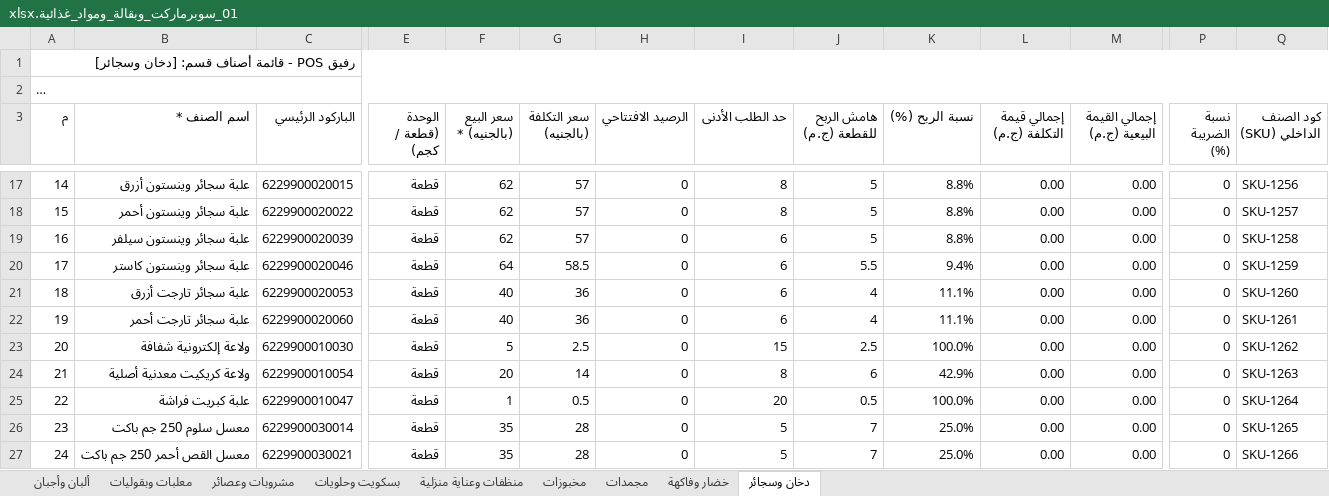
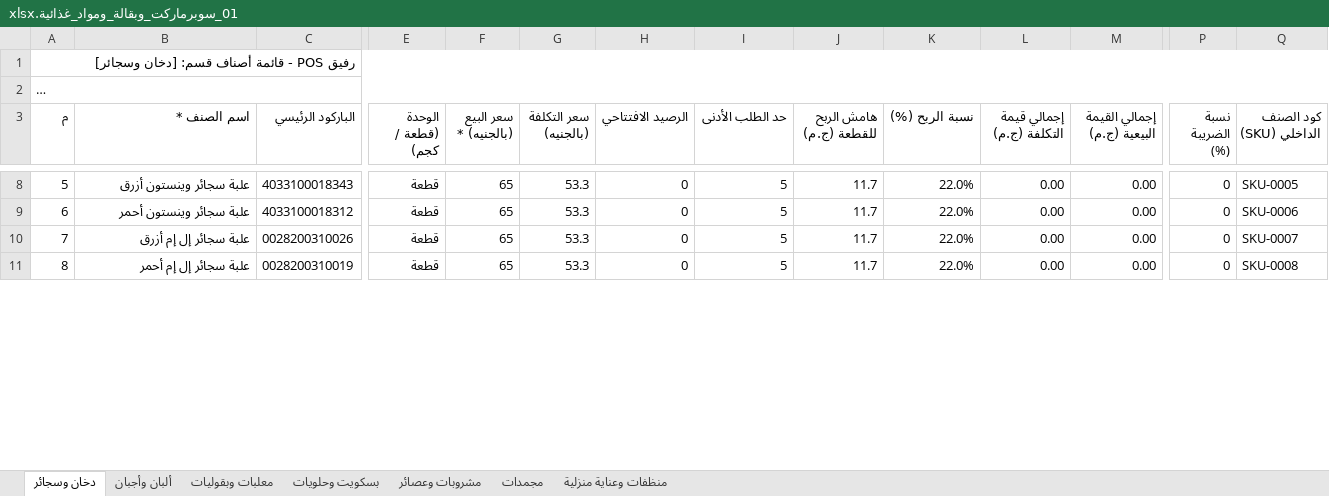
Before and after one commit to ISlamKhaledAli/RAFIQ, an Excel workbook: قوالب_أصناف_المحلات_Excel/01_سوبرماركت_وبقالة_ومواد_غذائية.xlsx, sheet دخان وسجائر, drawn as a sheet; only a part is shown, gaps mark what is left out; long unchanged cells end in …; values as stored, in another font and other column widths than the file's, no borders; removed rows and columns are numbered as before the commit, all else as after; rows hold the shown columns only; the diff covers the shown part only; the diff names each change by its address in the sheet, - before the commit and + after, or states it on an @@ line.

```diff
--- a/قوالب_أصناف_المحلات_Excel/01_سوبرماركت_وبقالة_ومواد_غذائية.xlsx (sheet دخان وسجائر)
+++ b/قوالب_أصناف_المحلات_Excel/01_سوبرماركت_وبقالة_ومواد_غذائية.xlsx (sheet دخان وسجائر)
-sheet tab: مخبوزات
-sheet tab: خضار وفاكهة
@@ sheet tab order changed: دخان وسجائر | ألبان وأجبان | معلبات وبقوليات | بسكويت وحلويات | مشروبات وعصائر | مجمدات | منظفات وعناية منزلية @@
@@ column A (م) renumbered between rows 5 and 12 @@
-C8 (الباركود الرئيسي): 6229900020015
+C8 (الباركود الرئيسي): 4033100018343
-F8:F9 (سعر البيع (بالجنيه) *): 62
+F8:F9 (سعر البيع (بالجنيه) *): 65
-G8:G9 (سعر التكلفة (بالجنيه)): 57
+G8:G9 (سعر التكلفة (بالجنيه)): 53.3
-I8:I9 (حد الطلب الأدنى): 8
+I8:I9 (حد الطلب الأدنى): 5
-J8:J9 (هامش الربح للقطعة (ج.م)): 5
+J8:J9 (هامش الربح للقطعة (ج.م)): 11.7
-K8:K9 (نسبة الربح (%)): 8.8%
+K8:K9 (نسبة الربح (%)): 22.0%
-Q8 (كود الصنف الداخلي (SKU)): SKU-1256
+Q8 (كود الصنف الداخلي (SKU)): SKU-0005
-C9 (الباركود الرئيسي): 6229900020022
+C9 (الباركود الرئيسي): 4033100018312
-Q9 (كود الصنف الداخلي (SKU)): SKU-1257
+Q9 (كود الصنف الداخلي (SKU)): SKU-0006
-row 19: 16 | علبة سجائر وينستون سيلفر | 6229900020039 | قطعة | 62 | 57 | 0 | 6 | 5 | 8.8% | 0.00 | 0.00 | 0 | SKU-1258
-row 20: 17 | علبة سجائر وينستون كاستر | 6229900020046 | قطعة | 64 | 58.5 | 0 | 6 | 5.5 | 9.4% | 0.00 | 0.00 | 0 | SKU-1259
-row 21: 18 | علبة سجائر تارجت أزرق | 6229900020053 | قطعة | 40 | 36 | 0 | 6 | 4 | 11.1% | 0.00 | 0.00 | 0 | SKU-1260
-row 22: 19 | علبة سجائر تارجت أحمر | 6229900020060 | قطعة | 40 | 36 | 0 | 6 | 4 | 11.1% | 0.00 | 0.00 | 0 | SKU-1261
-row 23: 20 | ولاعة إلكترونية شفافة | 6229900010030 | قطعة | 5 | 2.5 | 0 | 15 | 2.5 | 100.0% | 0.00 | 0.00 | 0 | SKU-1262
-row 24: 21 | ولاعة كريكيت معدنية أصلية | 6229900010054 | قطعة | 20 | 14 | 0 | 8 | 6 | 42.9% | 0.00 | 0.00 | 0 | SKU-1263
-row 25: 22 | علبة كبريت فراشة | 6229900010047 | قطعة | 1 | 0.5 | 0 | 20 | 0.5 | 100.0% | 0.00 | 0.00 | 0 | SKU-1264
-B10 (اسم الصنف *): معسل سلوم 250 جم باكت
+B10 (اسم الصنف *): علبة سجائر إل إم أزرق
-C10 (الباركود الرئيسي): 6229900030014
+C10 (الباركود الرئيسي): 0028200310026
-F10:F11 (سعر البيع (بالجنيه) *): 35
+F10:F11 (سعر البيع (بالجنيه) *): 65
-G10:G11 (سعر التكلفة (بالجنيه)): 28
+G10:G11 (سعر التكلفة (بالجنيه)): 53.3
-J10:J11 (هامش الربح للقطعة (ج.م)): 7
+J10:J11 (هامش الربح للقطعة (ج.م)): 11.7
-K10:K11 (نسبة الربح (%)): 25.0%
+K10:K11 (نسبة الربح (%)): 22.0%
-Q10 (كود الصنف الداخلي (SKU)): SKU-1265
+Q10 (كود الصنف الداخلي (SKU)): SKU-0007
-B11 (اسم الصنف *): معسل القص أحمر 250 جم باكت
+B11 (اسم الصنف *): علبة سجائر إل إم أحمر
-C11 (الباركود الرئيسي): 6229900030021
+C11 (الباركود الرئيسي): 0028200310019
-Q11 (كود الصنف الداخلي (SKU)): SKU-1266
+Q11 (كود الصنف الداخلي (SKU)): SKU-0008
```
Also changed, not shown: 1 added row, 11 removed rows and 45 edited cells elsewhere in this sheet, sheet معلبات وبقوليات, sheet بسكويت وحلويات, sheet منظفات وعناية منزلية, sheet ألبان وأجبان, sheet مشروبات وعصائر, sheet مجمدات, formulas that keep their value, 39 other files.
